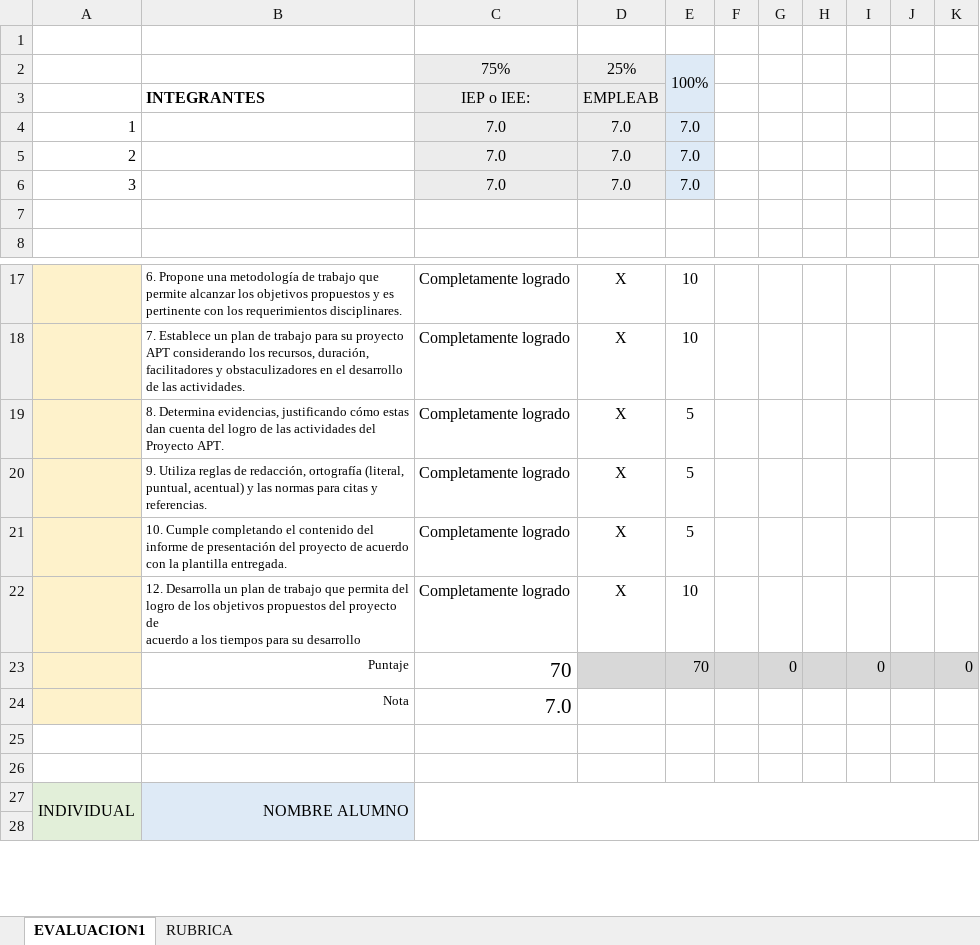
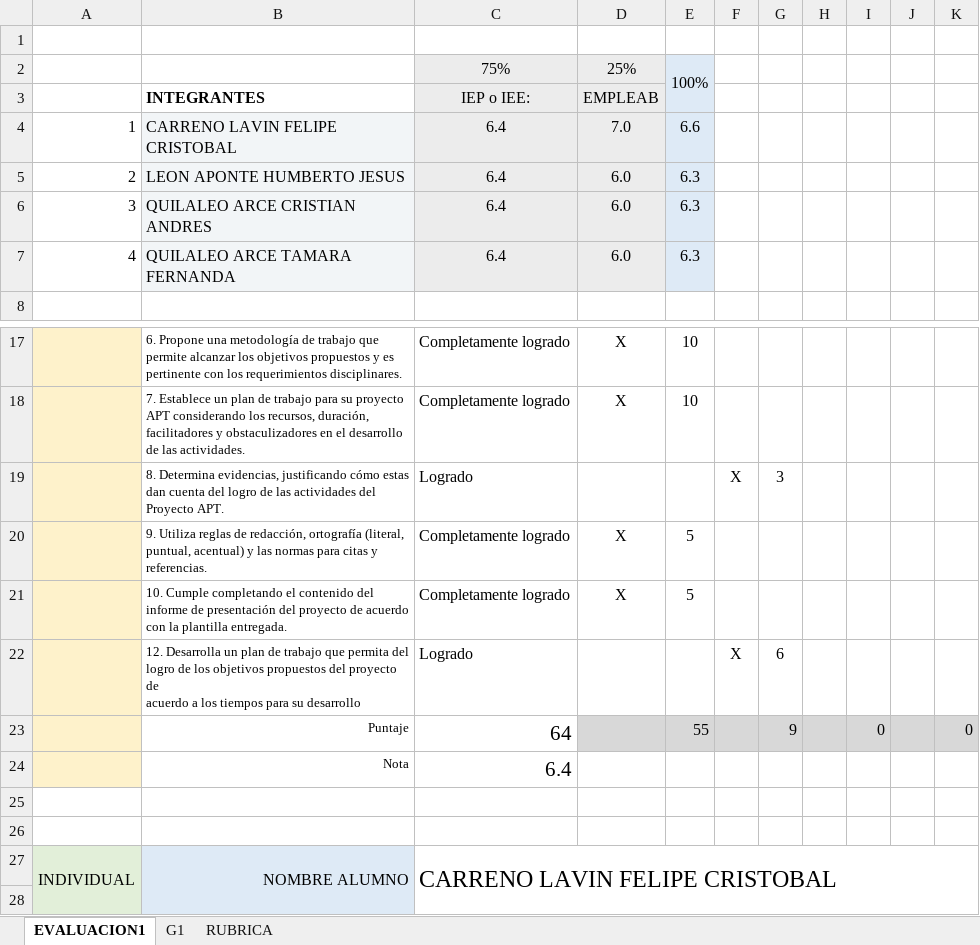
Before and after one commit to Frenndis/Proyecto-Capstone, an Excel workbook: AV_AM_800_Grupo01/Fase 1/Evidencias Grupales/PLANILLA DE EVALUACIÓN FASE 1.xlsx, sheet EVALUACION1, drawn as a sheet; only a part is shown, gaps mark what is left out; values as stored, in another font and other column widths than the file's, no borders; charts and pictures and conditional formats not drawn; removed rows and columns are numbered as before the commit, all else as after; ↵ is a line break in a cell; the diff covers the shown part only; the diff names each change by its address in the sheet, - before the commit and + after, or states it on an @@ line.

Commit message:
Se actualiza planilla de evaluacion fase 1

```diff
--- a/AV_AM_800_Grupo01/Fase 1/Evidencias Grupales/PLANILLA DE EVALUACIÓN FASE 1.xlsx (sheet EVALUACION1)
+++ b/AV_AM_800_Grupo01/Fase 1/Evidencias Grupales/PLANILLA DE EVALUACIÓN FASE 1.xlsx (sheet EVALUACION1)
+sheet tab: G1
-B4: (empty)
+B4: CARRENO LAVIN FELIPE CRISTOBAL
-B4 fill: none
+B4 fill: #F2F5F7
-C4: 7.0
+C4: 6.4
-E4: 7.0
+E4: 6.6
-row 5: 2 |  | 7.0 | 7.0 | 7.0
-row 6: 3 |  | 7.0 | 7.0 | 7.0
-row 5: (empty)
+row 5: 2 | LEON APONTE HUMBERTO JESUS | 6.4 | 6.0 | 6.3
-B5 fill: none
+B5 fill: #F2F5F7
-C5:D5 fill: none
+C5:D5 fill: #ECECEC
-E5 fill: none
+E5 fill: #DEEAF6
+row 6: 3 | QUILALEO ARCE CRISTIAN ANDRES | 6.4 | 6.0 | 6.3
+row 7: 4 | QUILALEO ARCE TAMARA FERNANDA | 6.4 | 6.0 | 6.3
-row 19:  | 8. Determina evidencias, justificando cómo estas dan cuenta del logro de las actividades del Proyecto APT. | Completamente logrado | X | 5
+row 19:  | 8. Determina evidencias, justificando cómo estas dan cuenta del logro de las actividades del Proyecto APT. | Logrado |  |  | X | 3
-row 22:  | 12. Desarrolla un plan de trabajo que permita del logro de los objetivos propuestos del proyecto de ↵ acuerdo a los tiempos para su desarrollo | Completamente logrado | X | 10
-row 23:  | Puntaje | 70 |  | 70 |  | 0 |  | 0 |  | 0
-row 24:  | Nota | 7.0
+row 22:  | 12. Desarrolla un plan de trabajo que permita del logro de los objetivos propuestos del proyecto de ↵ acuerdo a los tiempos para su desarrollo | Logrado |  |  | X | 6
+row 23:  | Puntaje | 64 |  | 55 |  | 9 |  | 0 |  | 0
+row 24:  | Nota | 6.4
-C27: (empty)
+C27: CARRENO LAVIN FELIPE CRISTOBAL
```
Also changed, not shown: 13 added rows, 2 removed rows, 12 edited cells and merged cells elsewhere in this sheet, charts or pictures.
